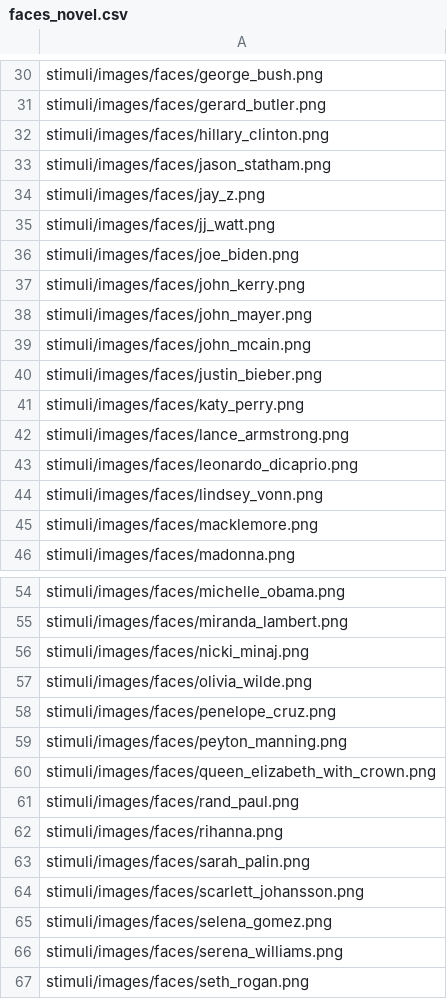
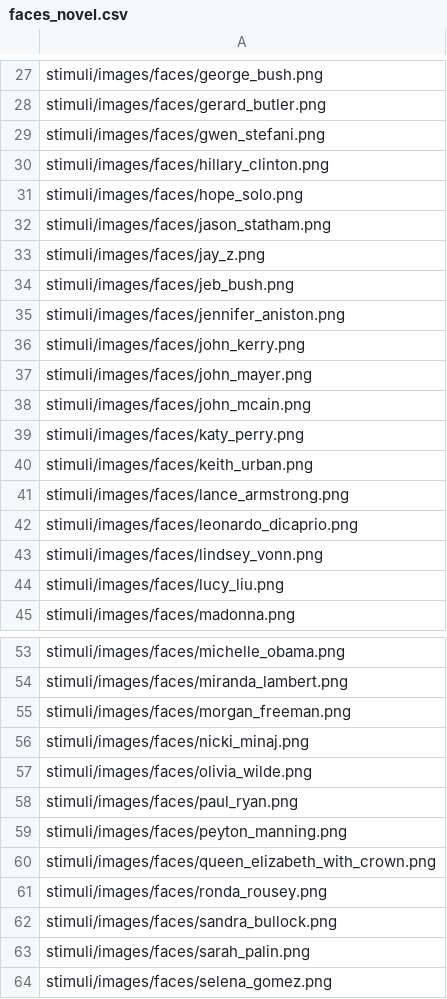
Before and after one commit to LewisPeacockLab/remlure, a CSV file: stimuli/csvs/main_task/faces_novel.csv, drawn as a sheet; only a part is shown, gaps mark what is left out; the shorter side is filled out with more unchanged rows; the diff covers the shown part only.

```diff
--- a/stimuli/csvs/main_task/faces_novel.csv
+++ b/stimuli/csvs/main_task/faces_novel.csv
@@ -31,7 +28,9 @@ stimuli/images/faces/george_bush.png
 stimuli/images/faces/gerard_butler.png
+stimuli/images/faces/gwen_stefani.png
 stimuli/images/faces/hillary_clinton.png
+stimuli/images/faces/hope_solo.png
 stimuli/images/faces/jason_statham.png
 stimuli/images/faces/jay_z.png
-stimuli/images/faces/jj_watt.png
-stimuli/images/faces/joe_biden.png
+stimuli/images/faces/jeb_bush.png
+stimuli/images/faces/jennifer_aniston.png
 stimuli/images/faces/john_kerry.png
@@ -39,4 +38,4 @@ stimuli/images/faces/john_mayer.png
 stimuli/images/faces/john_mcain.png
-stimuli/images/faces/justin_bieber.png
 stimuli/images/faces/katy_perry.png
+stimuli/images/faces/keith_urban.png
 stimuli/images/faces/lance_armstrong.png
@@ -44,3 +43,3 @@ stimuli/images/faces/leonardo_dicaprio.png
 stimuli/images/faces/lindsey_vonn.png
-stimuli/images/faces/macklemore.png
+stimuli/images/faces/lucy_liu.png
 stimuli/images/faces/madonna.png
@@ -55,11 +54,11 @@ stimuli/images/faces/michelle_obama.png
 stimuli/images/faces/miranda_lambert.png
+stimuli/images/faces/morgan_freeman.png
 stimuli/images/faces/nicki_minaj.png
 stimuli/images/faces/olivia_wilde.png
-stimuli/images/faces/penelope_cruz.png
+stimuli/images/faces/paul_ryan.png
 stimuli/images/faces/peyton_manning.png
 stimuli/images/faces/queen_elizabeth_with_crown.png
-stimuli/images/faces/rand_paul.png
-stimuli/images/faces/rihanna.png
+stimuli/images/faces/ronda_rousey.png
+stimuli/images/faces/sandra_bullock.png
 stimuli/images/faces/sarah_palin.png
-stimuli/images/faces/scarlett_johansson.png
 stimuli/images/faces/selena_gomez.png
```
Also changed, not shown: 1 added row, 4 removed rows and 1 edited cell elsewhere in this file, stimuli/csvs/main_task/faces_mainTask.csv, stimuli/csvs/main_task/fruits_mainTask.csv, 8 other files.
